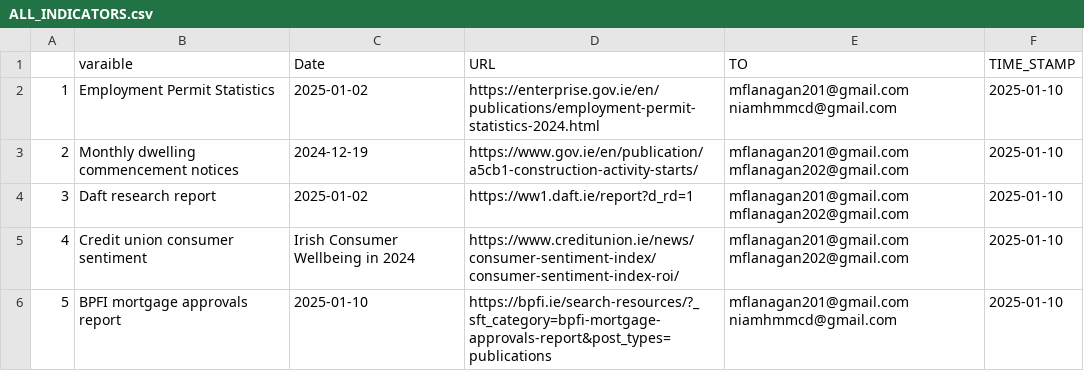
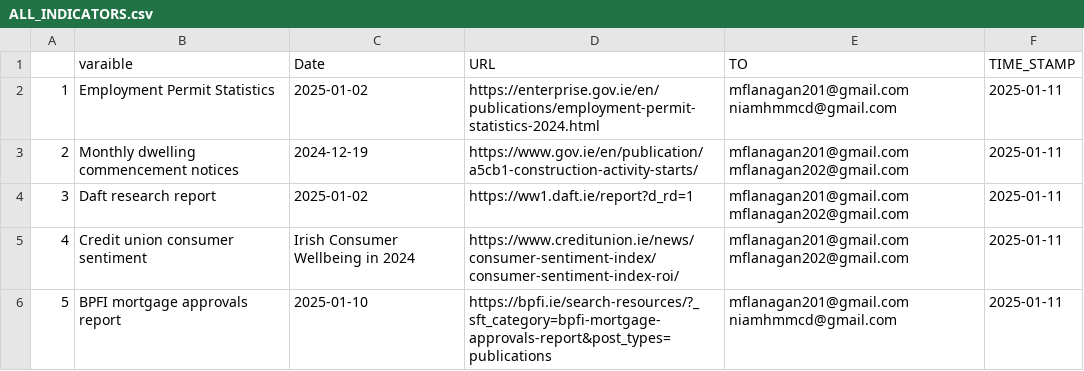
Before and after one commit to mflanagan201/gcal_auto, a CSV file: ALL_INDICATORS.csv, drawn as a sheet.

Commit message:
Add ALL_INDICATORS.CSV

```diff
--- a/ALL_INDICATORS.csv
+++ b/ALL_INDICATORS.csv
@@ -1,6 +1,6 @@
 "","varaible","Date","URL","TO","TIME_STAMP"
-"1","Employment Permit Statistics","2025-01-02","https://enterprise.gov.ie/en/publications/employment-permit-statistics-2024.html","mflanagan201@gmail.com niamhmmcd@gmail.com",2025-01-10
-"2","Monthly dwelling commencement notices","2024-12-19","https://www.gov.ie/en/publication/a5cb1-construction-activity-starts/","mflanagan201@gmail.com mflanagan202@gmail.com",2025-01-10
-"3","Daft research report","2025-01-02","https://ww1.daft.ie/report?d_rd=1","mflanagan201@gmail.com mflanagan202@gmail.com",2025-01-10
-"4","Credit union consumer sentiment","Irish Consumer Wellbeing in 2024","https://www.creditunion.ie/news/consumer-sentiment-index/consumer-sentiment-index-roi/","mflanagan201@gmail.com mflanagan202@gmail.com",2025-01-10
-"5","BPFI mortgage approvals report","2025-01-10","https://bpfi.ie/search-resources/?_sft_category=bpfi-mortgage-approvals-report&post_types=publications","mflanagan201@gmail.com niamhmmcd@gmail.com",2025-01-10
+"1","Employment Permit Statistics","2025-01-02","https://enterprise.gov.ie/en/publications/employment-permit-statistics-2024.html","mflanagan201@gmail.com niamhmmcd@gmail.com",2025-01-11
+"2","Monthly dwelling commencement notices","2024-12-19","https://www.gov.ie/en/publication/a5cb1-construction-activity-starts/","mflanagan201@gmail.com mflanagan202@gmail.com",2025-01-11
+"3","Daft research report","2025-01-02","https://ww1.daft.ie/report?d_rd=1","mflanagan201@gmail.com mflanagan202@gmail.com",2025-01-11
+"4","Credit union consumer sentiment","Irish Consumer Wellbeing in 2024","https://www.creditunion.ie/news/consumer-sentiment-index/consumer-sentiment-index-roi/","mflanagan201@gmail.com mflanagan202@gmail.com",2025-01-11
+"5","BPFI mortgage approvals report","2025-01-10","https://bpfi.ie/search-resources/?_sft_category=bpfi-mortgage-approvals-report&post_types=publications","mflanagan201@gmail.com niamhmmcd@gmail.com",2025-01-11
```
